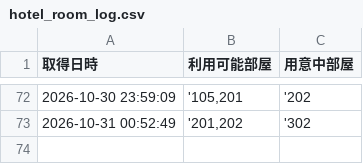
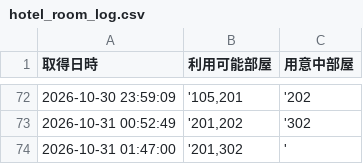
Before and after one commit to geminigemini55-create/hotel-monitor, a CSV file: hotel_room_log.csv, drawn as a sheet; only a part is shown, gaps mark what is left out.

```diff
--- a/hotel_room_log.csv
+++ b/hotel_room_log.csv
@@ -73 +73,2 @@
 2026-10-31 00:52:49,"'201,202",'302
+2026-10-31 01:47:00,"'201,302",'
```
